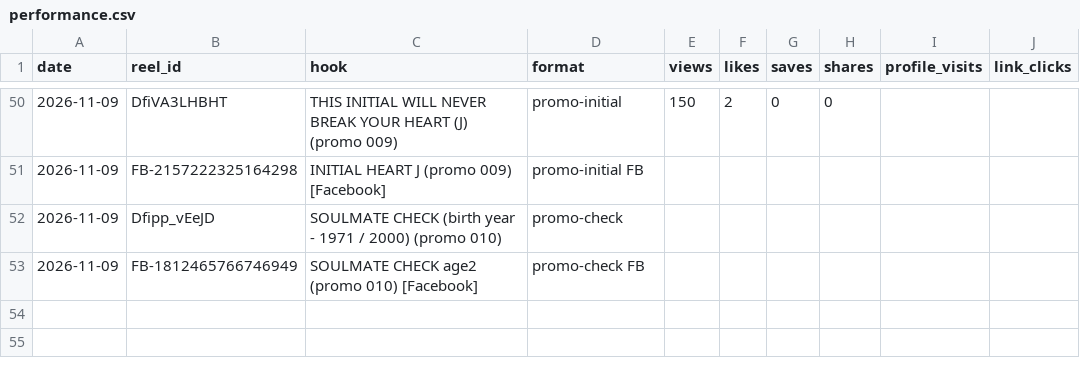
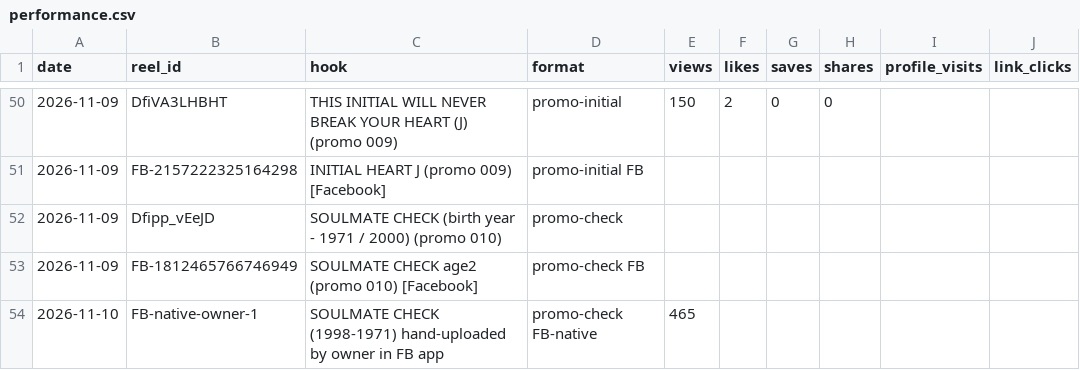
Before and after one commit to newnagiajnala-dotcom/soulmatesigns-system, a CSV file: data/performance.csv, drawn as a sheet; only a part is shown, gaps mark what is left out; the diff names each change by its address in the sheet, - before the commit and + after, or states it on an @@ line.

```diff
--- a/data/performance.csv
+++ b/data/performance.csv
+row 54: 2026-11-10 | FB-native-owner-1 | SOULMATE CHECK (1998-1971) hand-uploaded by owner in FB app | promo-check FB-native | 465
```
Also changed, not shown: 1 other file.
